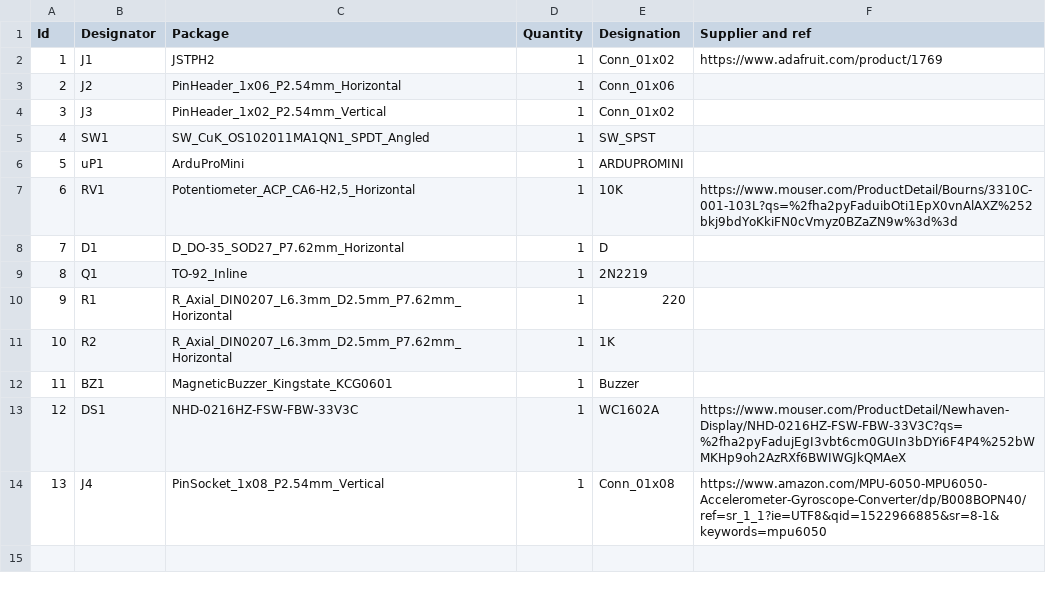
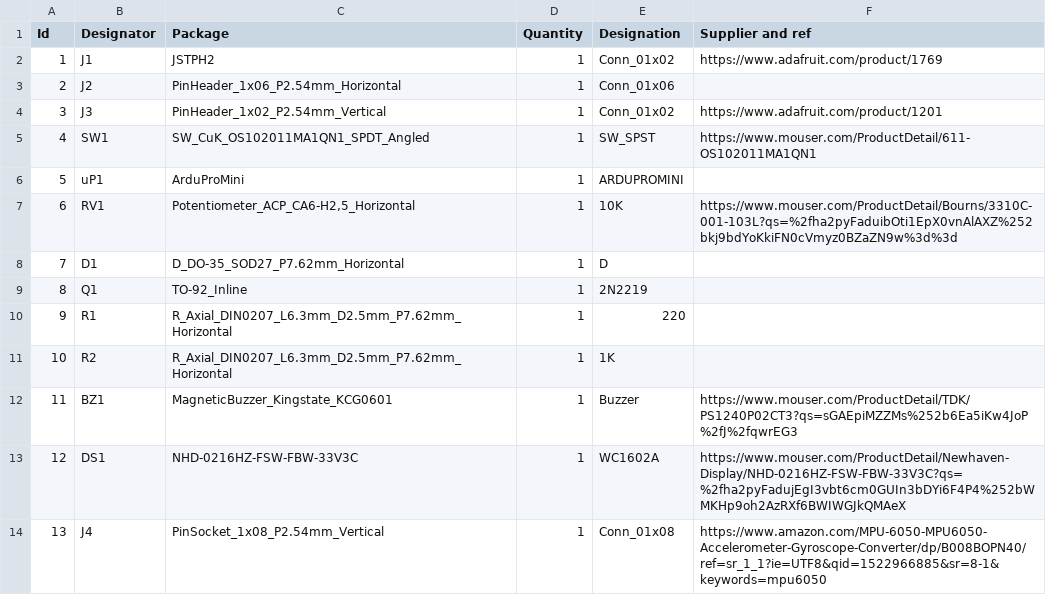
Before and after one commit to GaitRehabilitation/bed-sensor, a CSV file: bed_sensor.csv, drawn as a sheet.

```diff
--- a/bed_sensor.csv
+++ b/bed_sensor.csv
@@ -3,4 +3,4 @@ Id,Designator,Package,Quantity,Designation,Supplier and ref
 2,J2,PinHeader_1x06_P2.54mm_Horizontal,1,Conn_01x06,
-3,J3,PinHeader_1x02_P2.54mm_Vertical,1,Conn_01x02,
-4,SW1,SW_CuK_OS102011MA1QN1_SPDT_Angled,1,SW_SPST,
+3,J3,PinHeader_1x02_P2.54mm_Vertical,1,Conn_01x02,https://www.adafruit.com/product/1201
+4,SW1,SW_CuK_OS102011MA1QN1_SPDT_Angled,1,SW_SPST,https://www.mouser.com/ProductDetail/611-OS102011MA1QN1
 5,uP1,ArduProMini,1,ARDUPROMINI,
@@ -11,3 +11,3 @@ Id,Designator,Package,Quantity,Designation,Supplier and ref
 10,R2,R_Axial_DIN0207_L6.3mm_D2.5mm_P7.62mm_Horizontal,1,1K,
-11,BZ1,MagneticBuzzer_Kingstate_KCG0601,1,Buzzer,
+11,BZ1,MagneticBuzzer_Kingstate_KCG0601,1,Buzzer,https://www.mouser.com/ProductDetail/TDK/PS1240P02CT3?qs=sGAEpiMZZMs%252b6Ea5iKw4JoP%2fJ%2fqwrEG3
 12,DS1,NHD-0216HZ-FSW-FBW-33V3C,1,WC1602A,https://www.mouser.com/ProductDetail/Newhaven-Display/NHD-0216HZ-FSW-FBW-33V3C?qs=%2fha2pyFadujEgI3vbt6cm0GUIn3bDYi6F4P4%252bWMKHp9oh2AzRXf6BWIWGJkQMAeX
```
Also changed, not shown: 3 other files.
